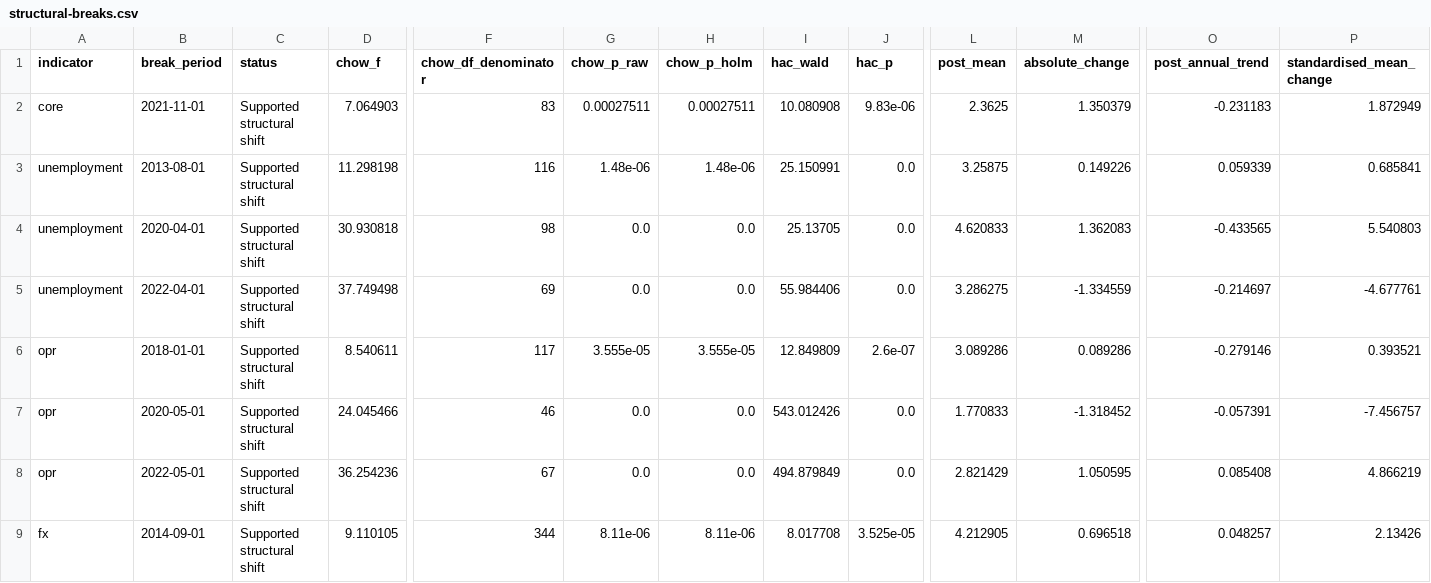
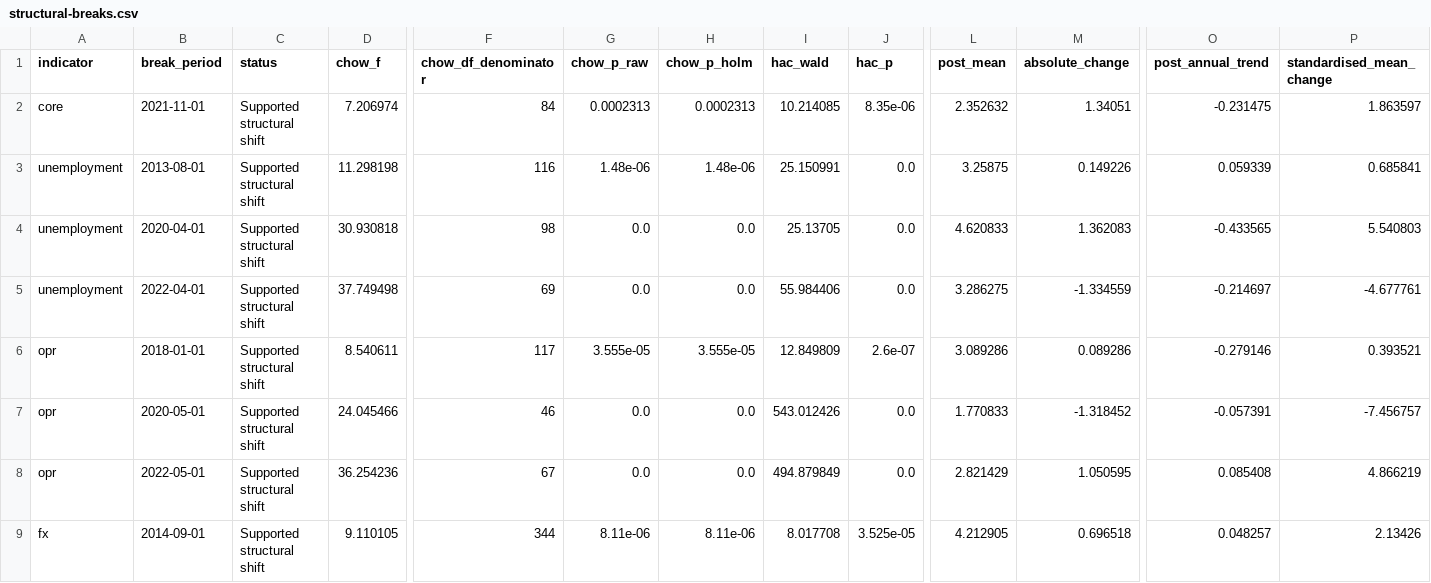
Before and after one commit to Nana-ctrl617/Macrolens-Malaysia, a CSV file: data/published/structural-breaks.csv, drawn as a sheet; only a part is shown, gaps mark what is left out; the diff names each change by its address in the sheet, - before the commit and + after, or states it on an @@ line.

```diff
--- a/data/published/structural-breaks.csv
+++ b/data/published/structural-breaks.csv
-D2 (chow_f): 7.064903
+D2 (chow_f): 7.206974
-F2 (chow_df_denominator): 83
+F2 (chow_df_denominator): 84
-G2 (chow_p_raw): 0.00027511
+G2 (chow_p_raw): 0.0002313
-H2 (chow_p_holm): 0.00027511
+H2 (chow_p_holm): 0.0002313
-I2 (hac_wald): 10.080908
+I2 (hac_wald): 10.214085
-J2 (hac_p): 9.83e-06
+J2 (hac_p): 8.35e-06
-L2 (post_mean): 2.3625
+L2 (post_mean): 2.352632
-M2 (absolute_change): 1.350379
+M2 (absolute_change): 1.34051
-O2 (post_annual_trend): -0.231183
+O2 (post_annual_trend): -0.231475
-P2 (standardised_mean_change): 1.872949
+P2 (standardised_mean_change): 1.863597
```
Also changed, not shown: 2 other files.
